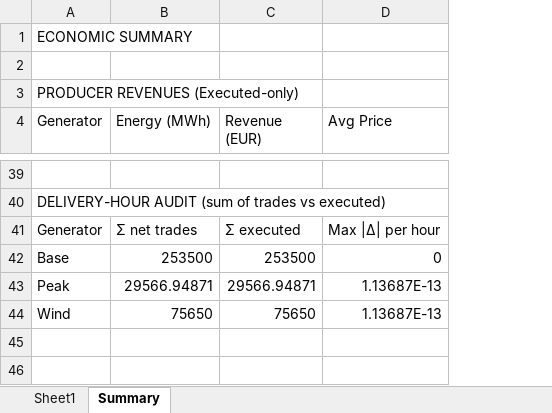
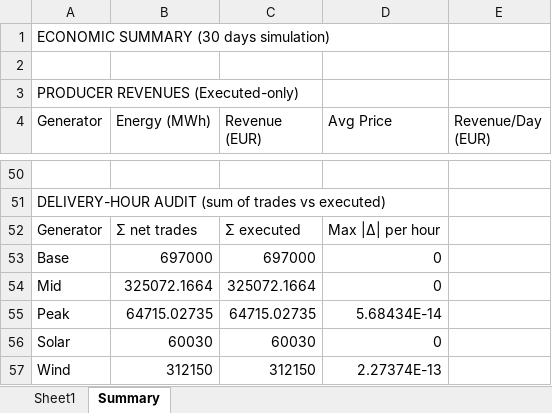
Before and after one commit to lauralidom/julia_market_clearing, an Excel workbook: market_clearing/economic_summary.xlsx, sheet Summary, drawn as a sheet; only a part is shown, gaps mark what is left out; values as stored, in another font and other column widths than the file's, no borders; removed rows and columns are numbered as before the commit, all else as after; the diff covers the shown part only; the diff names each change by its address in the sheet, - before the commit and + after, or states it on an @@ line.

Commit message:
power plant constraints, real ENTSOE data

```diff
--- a/market_clearing/economic_summary.xlsx (sheet Summary)
+++ b/market_clearing/economic_summary.xlsx (sheet Summary)
+column E (Revenue/Day (EUR)), empty
-A1 (Generator): ECONOMIC SUMMARY
+A1 (Generator): ECONOMIC SUMMARY (30 days simulation)
-B53 (Energy (MWh)): 253500
+B53 (Energy (MWh)): 697000
-C53 (Revenue (EUR)): 253500
+C53 (Revenue (EUR)): 697000
-row 43: Peak | 29566.94871 | 29566.94871 | 1.13687E-13
-row 44: Wind | 75650 | 75650 | 1.13687E-13
+row 54: Mid | 325072.1664 | 325072.1664 | 0
+row 55: Peak | 64715.02735 | 64715.02735 | 5.68434E-14
+row 56: Solar | 60030 | 60030 | 0
+row 57: Wind | 312150 | 312150 | 2.27374E-13
```
Also changed, not shown: 18 added rows, 7 removed rows and 30 edited cells elsewhere in this sheet, 22 other files.
